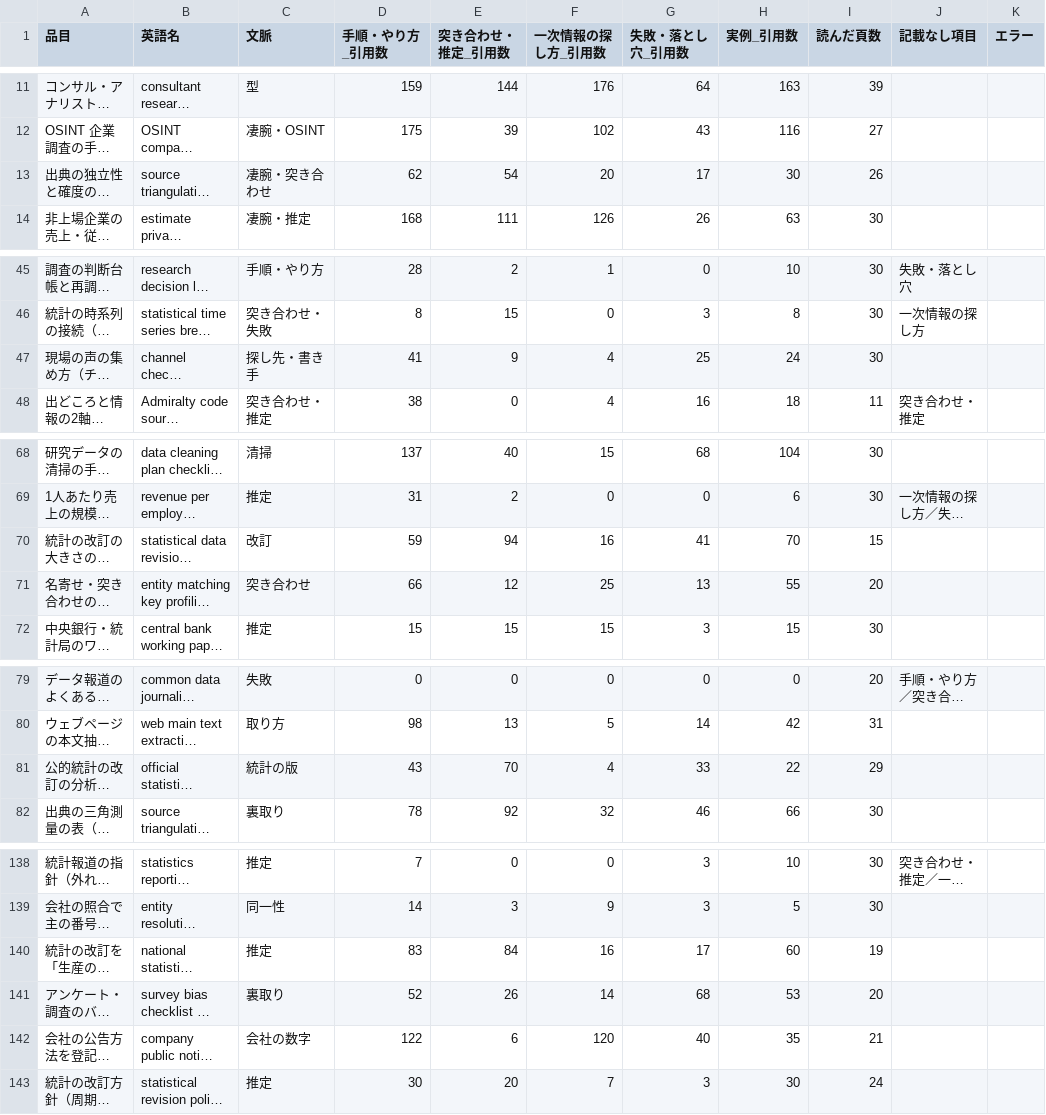
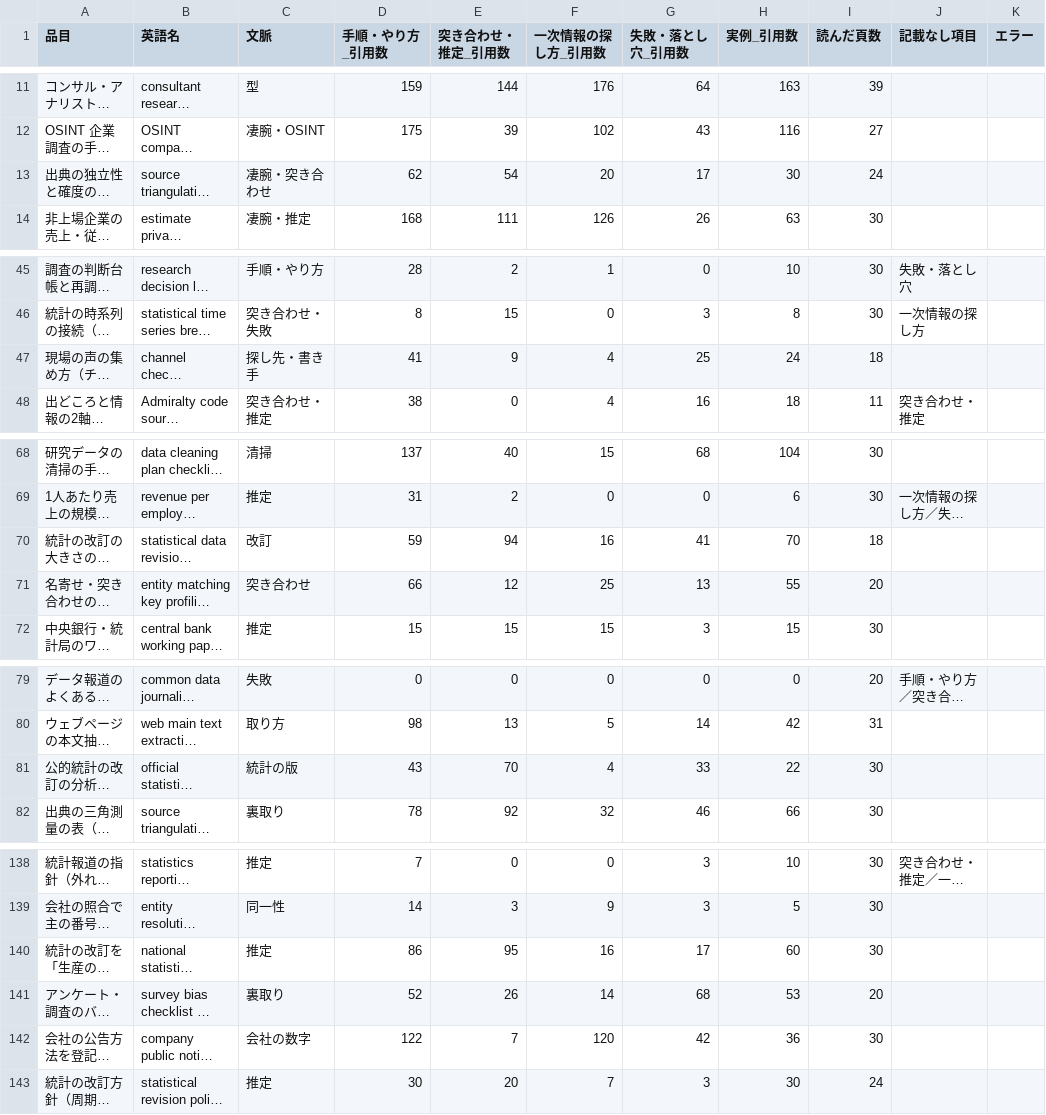
Before and after one commit to a-one-road-official/Researcher, a CSV file: researcher/out/research_method/summary.csv, drawn as a sheet; only a part is shown, gaps mark what is left out; long unchanged cells end in …; the diff covers the shown part only; the diff names each change by its address in the sheet, - before the commit and + after, or states it on an @@ line.

```diff
--- a/researcher/out/research_method/summary.csv
+++ b/researcher/out/research_method/summary.csv
-I13 (読んだ頁数): 26
+I13 (読んだ頁数): 24
-I47 (読んだ頁数): 30
+I47 (読んだ頁数): 18
-I70 (読んだ頁数): 15
+I70 (読んだ頁数): 18
-I81 (読んだ頁数): 29
+I81 (読んだ頁数): 30
-D140 (手順・やり方_引用数): 83
+D140 (手順・やり方_引用数): 86
-E140 (突き合わせ・推定_引用数): 84
+E140 (突き合わせ・推定_引用数): 95
-I140 (読んだ頁数): 19
+I140 (読んだ頁数): 30
-E142 (突き合わせ・推定_引用数): 6
+E142 (突き合わせ・推定_引用数): 7
-G142 (失敗・落とし穴_引用数): 40
+G142 (失敗・落とし穴_引用数): 42
-H142 (実例_引用数): 35
+H142 (実例_引用数): 36
-I142 (読んだ頁数): 21
+I142 (読んだ頁数): 30
```
Also changed, not shown: 1 edited cell elsewhere in this file, researcher/out/research_method/cross.csv, 16 other files.
